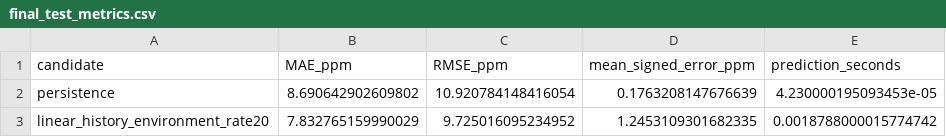
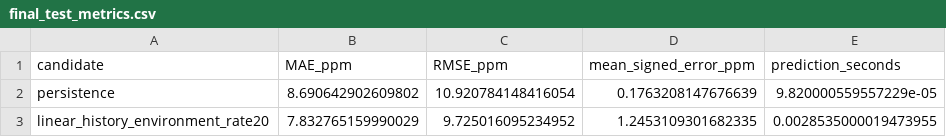
Before and after one commit to ericzhu227/MMA3001-Eric-Zhu, a CSV file: model_results/profiled_comparison/final_test_metrics.csv, drawn as a sheet.

```diff
--- a/model_results/profiled_comparison/final_test_metrics.csv
+++ b/model_results/profiled_comparison/final_test_metrics.csv
@@ -1,3 +1,3 @@
 candidate,MAE_ppm,RMSE_ppm,mean_signed_error_ppm,prediction_seconds
-persistence,8.690642902609802,10.920784148416054,0.1763208147676639,4.230000195093453e-05
-linear_history_environment_rate20,7.832765159990029,9.725016095234952,1.2453109301682335,0.0018788000015774742
+persistence,8.690642902609802,10.920784148416054,0.1763208147676639,9.820000559557229e-05
+linear_history_environment_rate20,7.832765159990029,9.725016095234952,1.2453109301682335,0.0028535000019473955
```
Also changed, not shown: model_results/final_test_metrics.csv, model_results/model_experiments.csv, 18 other files.
